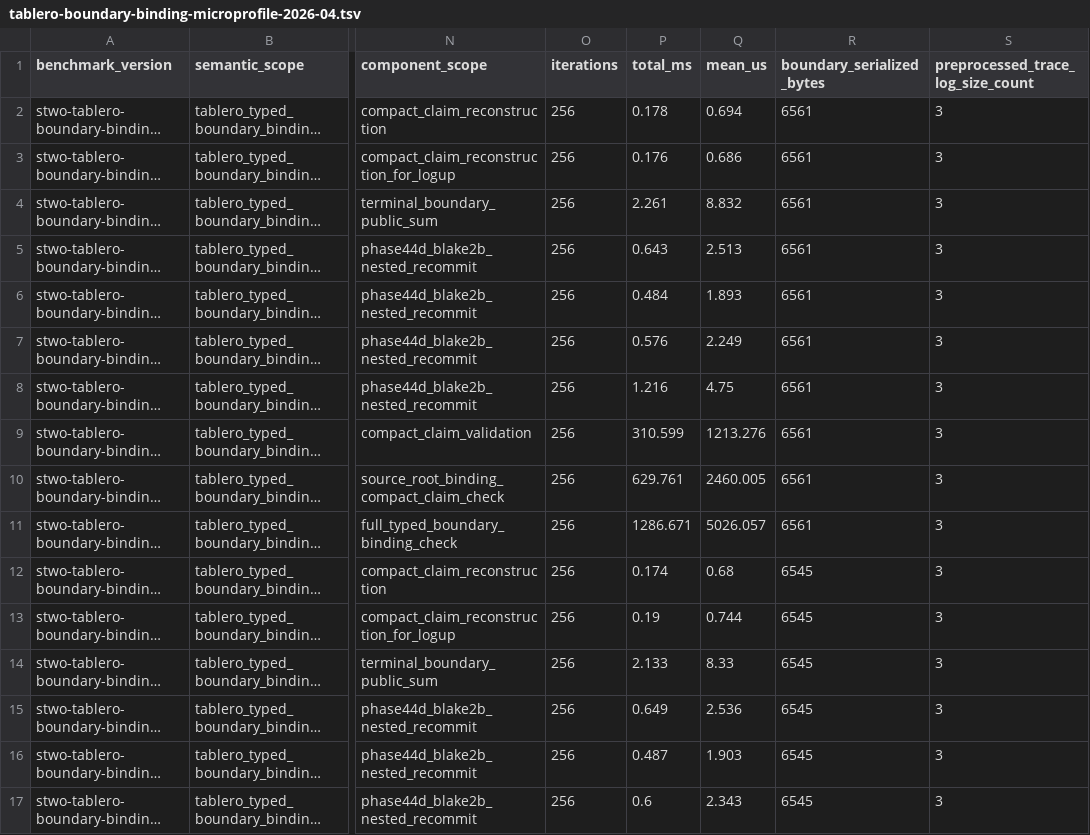
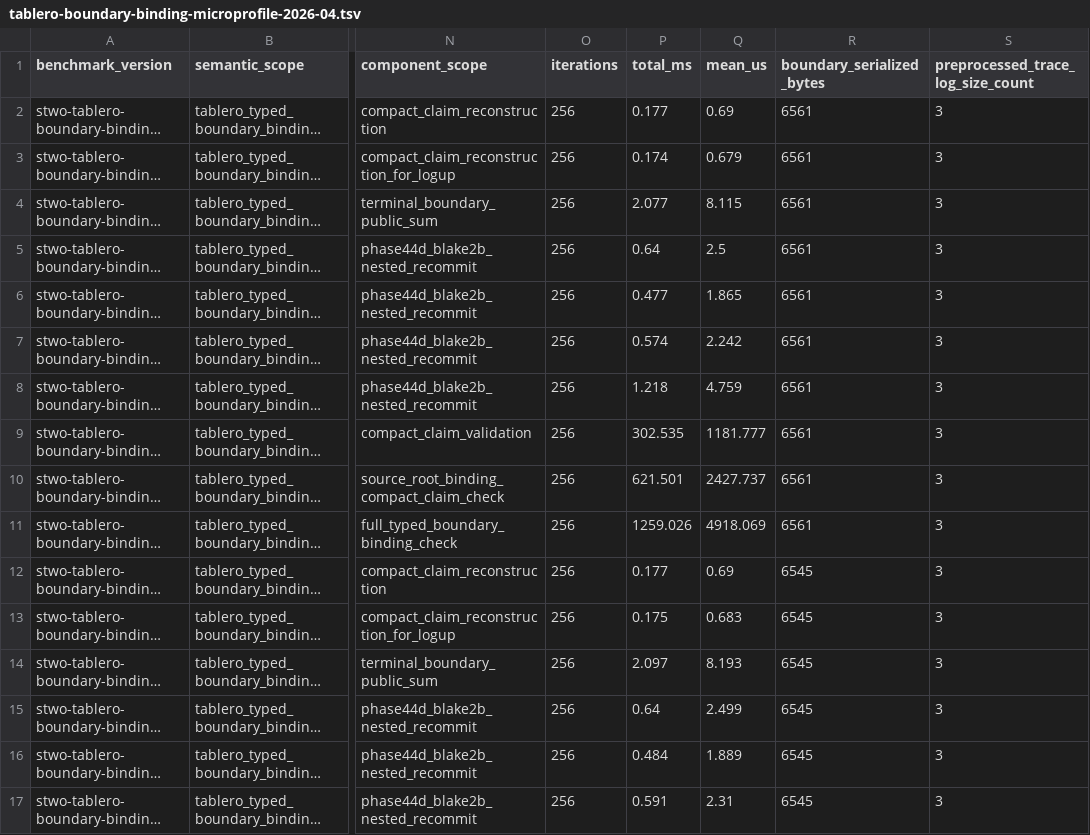
Before and after one commit to omarespejel/llm-provable-computer, a TSV file: docs/engineering/evidence/tablero-boundary-binding-microprofile-2026-04.tsv, drawn as a sheet; only a part is shown, gaps mark what is left out; long unchanged cells end in …; the diff covers the shown part only; the diff names each change by its address in the sheet, - before the commit and + after, or states it on an @@ line.

Commit message:
Tighten Tablero microprofile review guards

```diff
--- a/docs/engineering/evidence/tablero-boundary-binding-microprofile-2026-04.tsv
+++ b/docs/engineering/evidence/tablero-boundary-binding-microprofile-2026-04.tsv
-P2 (total_ms): 0.178
+P2 (total_ms): 0.177
-Q2 (mean_us): 0.694
+Q2 (mean_us): 0.69
-P3 (total_ms): 0.176
+P3 (total_ms): 0.174
-Q3 (mean_us): 0.686
+Q3 (mean_us): 0.679
-P4 (total_ms): 2.261
+P4 (total_ms): 2.077
-Q4 (mean_us): 8.832
+Q4 (mean_us): 8.115
-P5 (total_ms): 0.643
+P5 (total_ms): 0.64
-Q5 (mean_us): 2.513
+Q5 (mean_us): 2.5
-P6 (total_ms): 0.484
+P6 (total_ms): 0.477
-Q6 (mean_us): 1.893
+Q6 (mean_us): 1.865
-P7 (total_ms): 0.576
+P7 (total_ms): 0.574
-Q7 (mean_us): 2.249
+Q7 (mean_us): 2.242
-P8 (total_ms): 1.216
+P8 (total_ms): 1.218
-Q8 (mean_us): 4.75
+Q8 (mean_us): 4.759
-P9 (total_ms): 310.599
+P9 (total_ms): 302.535
-Q9 (mean_us): 1213.276
+Q9 (mean_us): 1181.777
-P10 (total_ms): 629.761
+P10 (total_ms): 621.501
-Q10 (mean_us): 2460.005
+Q10 (mean_us): 2427.737
-P11 (total_ms): 1286.671
+P11 (total_ms): 1259.026
-Q11 (mean_us): 5026.057
+Q11 (mean_us): 4918.069
-P12 (total_ms): 0.174
+P12 (total_ms): 0.177
-Q12 (mean_us): 0.68
+Q12 (mean_us): 0.69
-P13 (total_ms): 0.19
+P13 (total_ms): 0.175
-Q13 (mean_us): 0.744
+Q13 (mean_us): 0.683
-P14 (total_ms): 2.133
+P14 (total_ms): 2.097
-Q14 (mean_us): 8.33
+Q14 (mean_us): 8.193
-P15 (total_ms): 0.649
+P15 (total_ms): 0.64
-Q15 (mean_us): 2.536
+Q15 (mean_us): 2.499
-P16 (total_ms): 0.487
+P16 (total_ms): 0.484
-Q16 (mean_us): 1.903
+Q16 (mean_us): 1.889
-P17 (total_ms): 0.6
+P17 (total_ms): 0.591
-Q17 (mean_us): 2.343
+Q17 (mean_us): 2.31
```
Also changed, not shown: 28 edited cells elsewhere in this file, 5 other files.
